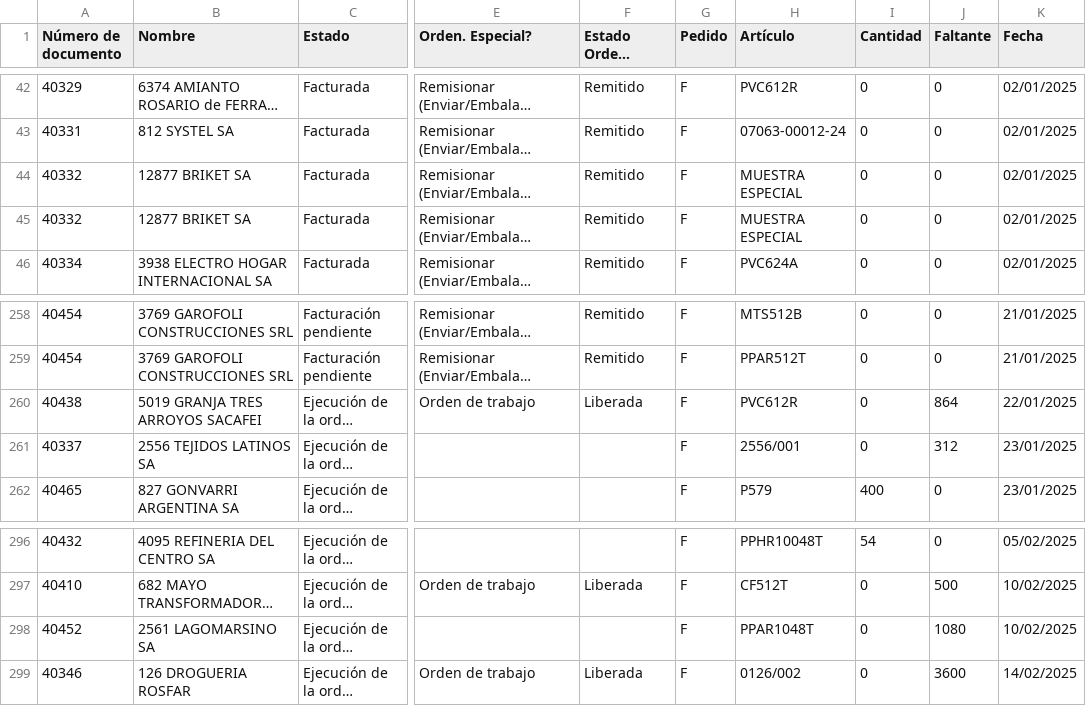
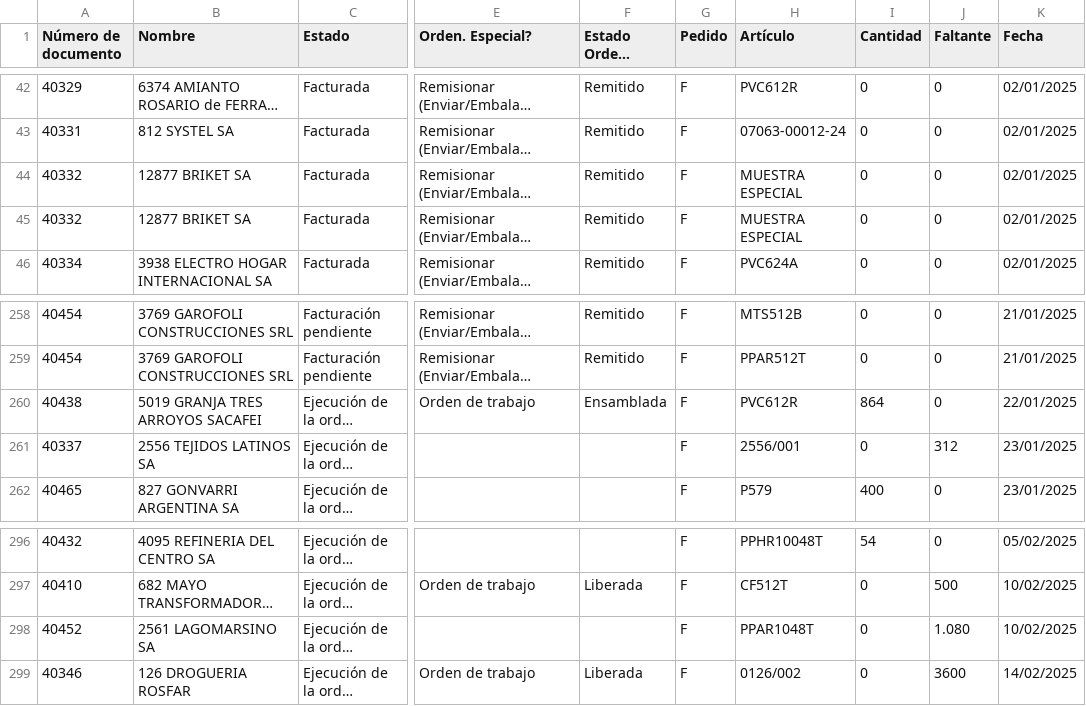
Before and after one commit to Castle-SA/segimiento.github.io, a CSV file: path/to/preparacion.csv, drawn as a sheet; only a part is shown, gaps mark what is left out; long unchanged cells end in …; the diff names each change by its address in the sheet, - before the commit and + after, or states it on an @@ line.

```diff
--- a/path/to/preparacion.csv
+++ b/path/to/preparacion.csv
@@ row 45 moved to row 44: 40332 @@
-F260 (Estado Orden. Especial): Liberada
+F260 (Estado Orden. Especial): Ensamblada
-I260 (Cantidad): 0
+I260 (Cantidad): 864
-J260 (Faltante): 864
+J260 (Faltante): 0
-J298 (Faltante): 1080
+J298 (Faltante): 1.080
```
Also changed, not shown: 1 other file.
